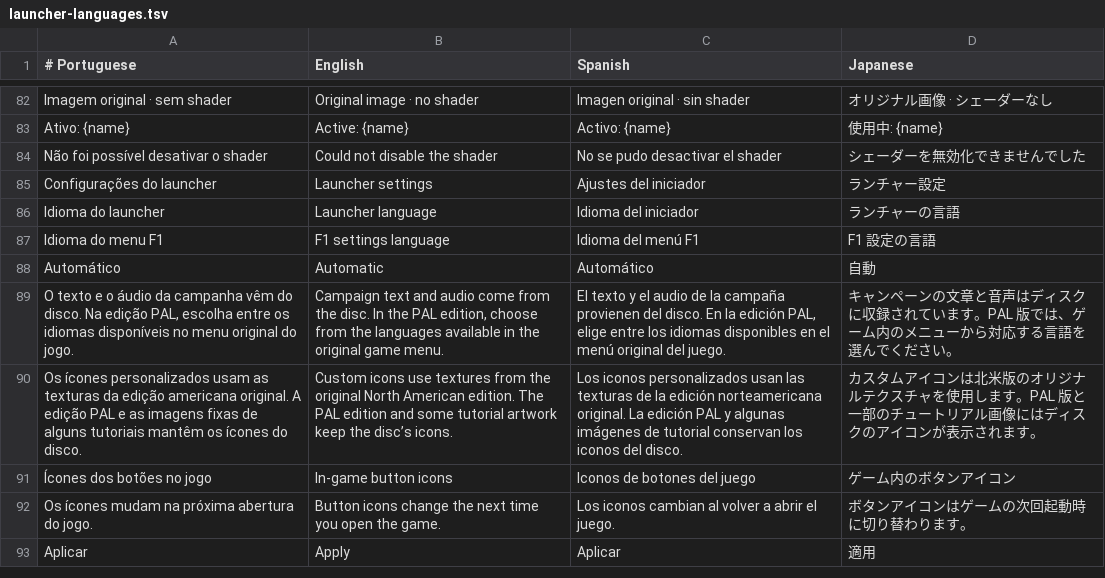
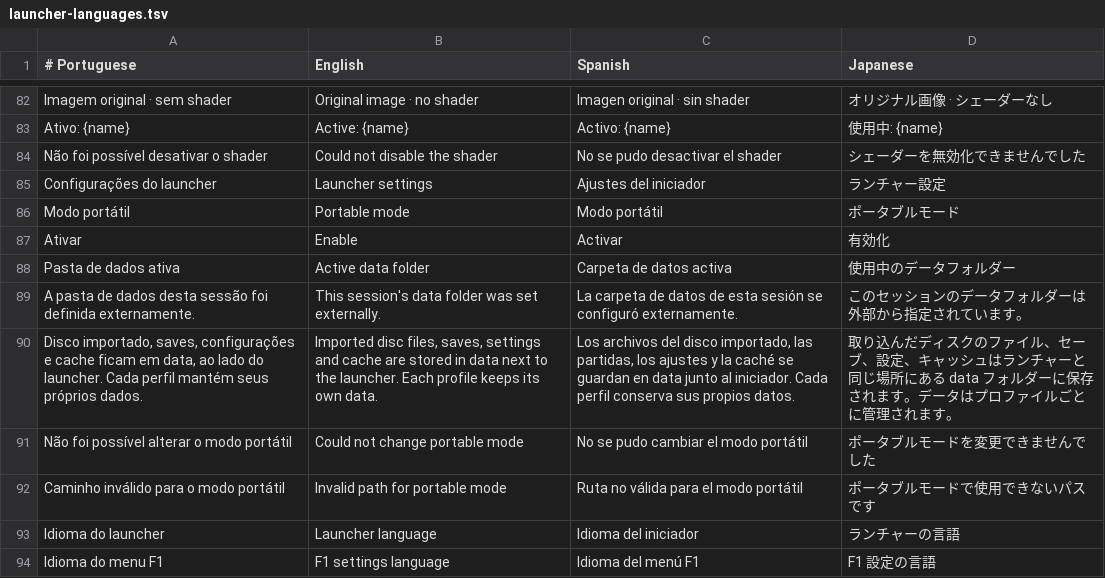
Before and after one commit to GenissonEmilio/ShadowOfTheColossusPC, a TSV file: tools/desktop/assets/launcher-languages.tsv, drawn as a sheet; only a part is shown, gaps mark what is left out; the shorter side is filled out with more unchanged rows.

Commit message:
Add portable launcher profiles and preserve them through updates

```diff
--- a/tools/desktop/assets/launcher-languages.tsv
+++ b/tools/desktop/assets/launcher-languages.tsv
@@ -85,2 +85,9 @@ Não foi possível desativar o shader	Could not disable the shader	No se pudo de
 Configurações do launcher	Launcher settings	Ajustes del iniciador	ランチャー設定
+Modo portátil	Portable mode	Modo portátil	ポータブルモード
+Ativar	Enable	Activar	有効化
+Pasta de dados ativa	Active data folder	Carpeta de datos activa	使用中のデータフォルダー
+A pasta de dados desta sessão foi definida externamente.	This session's data folder was set externally.	La carpeta de datos de esta sesión se configuró externamente.	このセッションのデータフォルダーは外部から指定されています。
+Disco importado, saves, configurações e cache ficam em data, ao lado do launcher. Cada perfil mantém seus próprios dados.	Imported disc files, saves, settings and cache are stored in data next to the launcher. Each profile keeps its own data.	Los archivos del disco importado, las partidas, los ajustes y la caché se guardan en data junto al iniciador. Cada perfil conserva sus propios datos.	取り込んだディスクのファイル、セーブ、設定、キャッシュはランチャーと同じ場所にある data フォルダーに保存されます。データはプロファイルごとに管理されます。
+Não foi possível alterar o modo portátil	Could not change portable mode	No se pudo cambiar el modo portátil	ポータブルモードを変更できませんでした
+Caminho inválido para o modo portátil	Invalid path for portable mode	Ruta no válida para el modo portátil	ポータブルモードで使用できないパスです
 Idioma do launcher	Launcher language	Idioma del iniciador	ランチャーの言語
```
Also changed, not shown: 8 other files.
